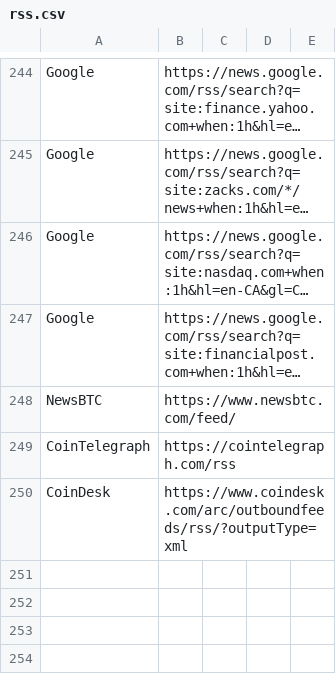
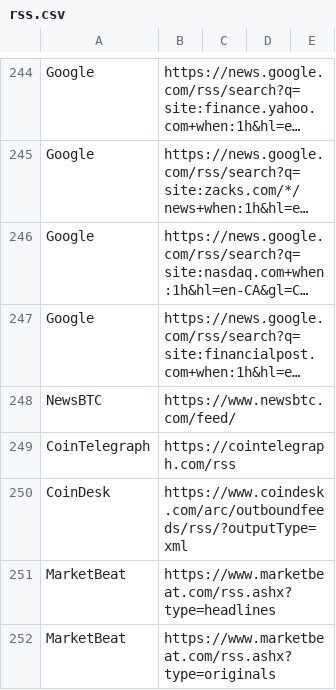
Before and after one commit to TrellixVulnTeam/NewsLab_9KAZ, a CSV file: rss/data/rss.csv, drawn as a sheet; only a part is shown, gaps mark what is left out; long unchanged cells end in ….

Commit message:
added new source MarketBeat to rss feeds

```diff
--- a/rss/data/rss.csv
+++ b/rss/data/rss.csv
@@ -250 +250,3 @@ CoinTelegraph,https://cointelegraph.com/rss
 CoinDesk,https://www.coindesk.com/arc/outboundfeeds/rss/?outputType=xml
+MarketBeat,https://www.marketbeat.com/rss.ashx?type=headlines
+MarketBeat,https://www.marketbeat.com/rss.ashx?type=originals
```
Also changed, not shown: 2 other files.
